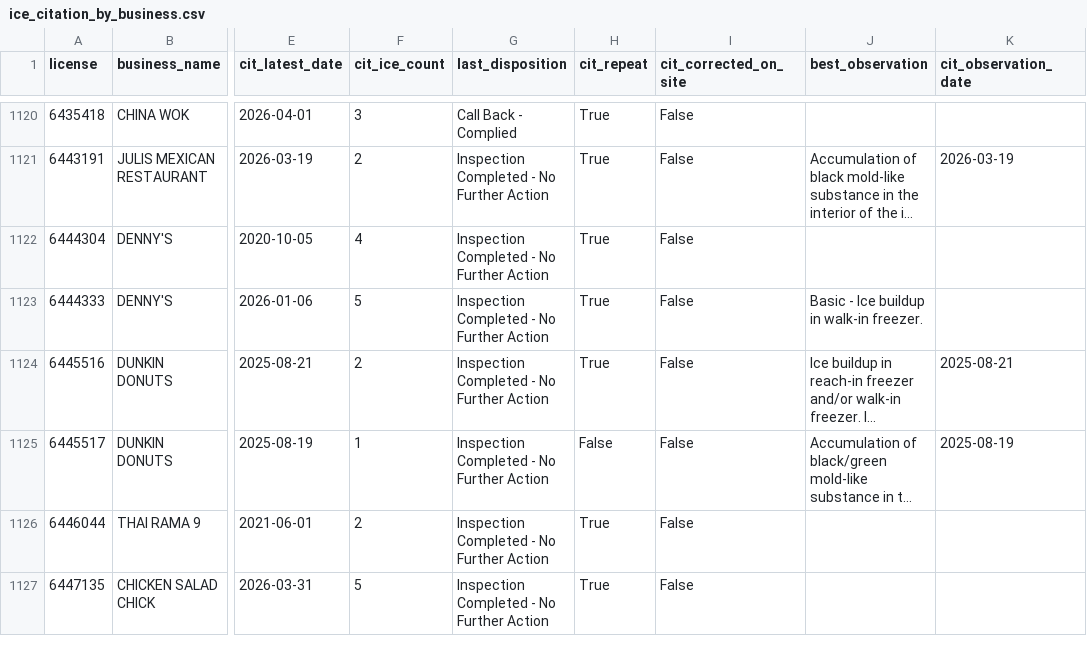
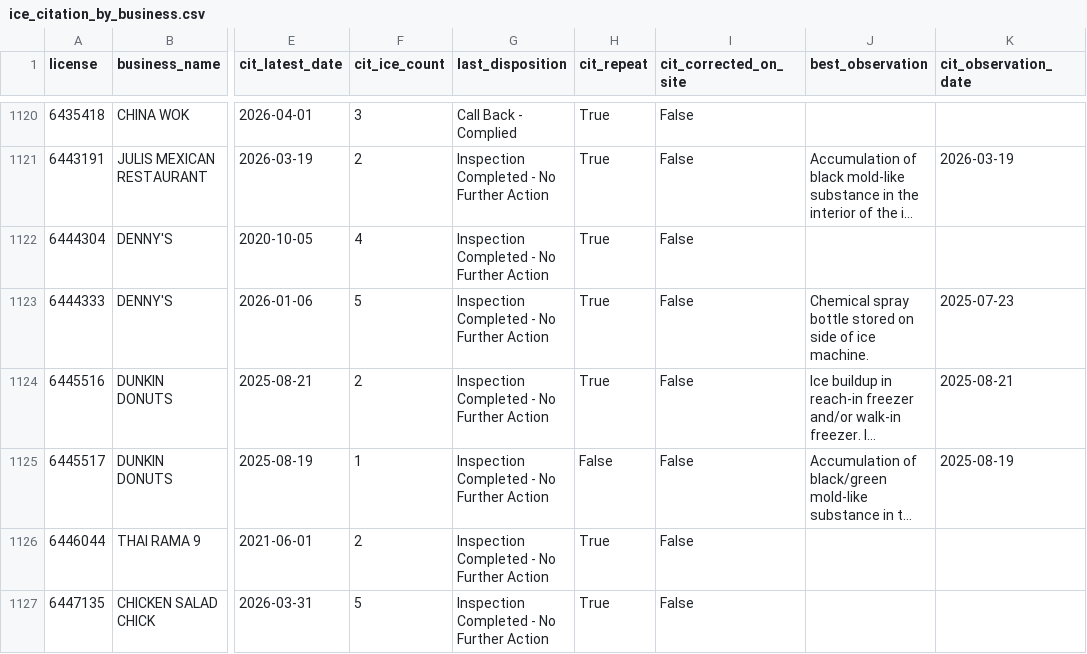
Before and after one commit to pinellasiceco/Pinellasiceco, a CSV file: ice_citation_by_business.csv, drawn as a sheet; only a part is shown, gaps mark what is left out; long unchanged cells end in …; the diff covers the shown part only; the diff names each change by its address in the sheet, - before the commit and + after, or states it on an @@ line.

```diff
--- a/ice_citation_by_business.csv
+++ b/ice_citation_by_business.csv
-J1123 (best_observation): Basic - Ice buildup in walk-in freezer.
+J1123 (best_observation): Chemical spray bottle stored on side of ice machine.
-K1123 (cit_observation_date): (empty)
+K1123 (cit_observation_date): 2025-07-23
```
Also changed, not shown: 42 edited cells elsewhere in this file, 7 other files.
